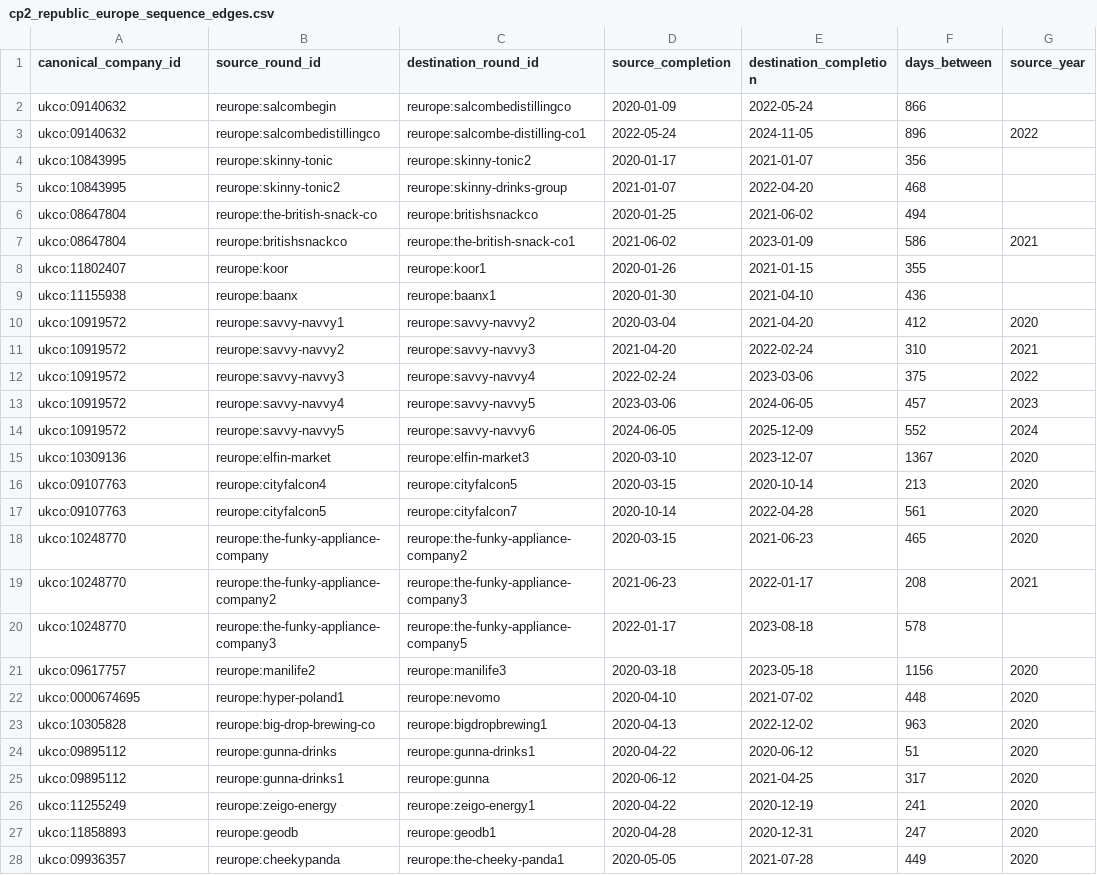
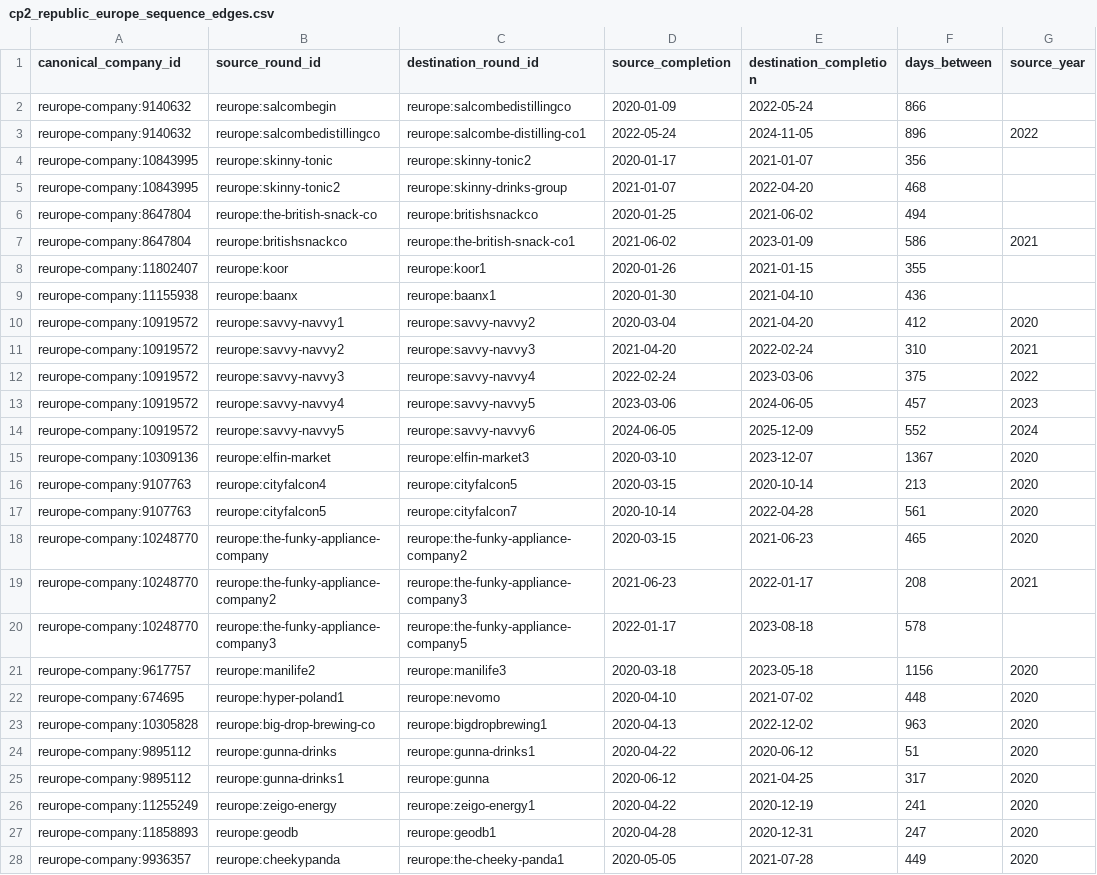
Before and after one commit to arults/Vera---Startup-Analyst-, a CSV file: data/phase1d/cp2_republic_europe_sequence_edges.csv, drawn as a sheet; only a part is shown; the diff covers the shown part only; the diff names each change by its address in the sheet, - before the commit and + after, or states it on an @@ line.

Commit message:
Phase 1D: persist canonical legal-ID cohort rebuild [skip ci]

```diff
--- a/data/phase1d/cp2_republic_europe_sequence_edges.csv
+++ b/data/phase1d/cp2_republic_europe_sequence_edges.csv
-A2:A3 (canonical_company_id): ukco:09140632
+A2:A3 (canonical_company_id): reurope-company:9140632
-A4:A5 (canonical_company_id): ukco:10843995
+A4:A5 (canonical_company_id): reurope-company:10843995
-A6:A7 (canonical_company_id): ukco:08647804
+A6:A7 (canonical_company_id): reurope-company:8647804
-A8 (canonical_company_id): ukco:11802407
+A8 (canonical_company_id): reurope-company:11802407
-A9 (canonical_company_id): ukco:11155938
+A9 (canonical_company_id): reurope-company:11155938
-A10:A14 (canonical_company_id): ukco:10919572
+A10:A14 (canonical_company_id): reurope-company:10919572
-A15 (canonical_company_id): ukco:10309136
+A15 (canonical_company_id): reurope-company:10309136
-A16:A17 (canonical_company_id): ukco:09107763
+A16:A17 (canonical_company_id): reurope-company:9107763
-A18:A20 (canonical_company_id): ukco:10248770
+A18:A20 (canonical_company_id): reurope-company:10248770
-A21 (canonical_company_id): ukco:09617757
+A21 (canonical_company_id): reurope-company:9617757
-A22 (canonical_company_id): ukco:0000674695
+A22 (canonical_company_id): reurope-company:674695
-A23 (canonical_company_id): ukco:10305828
+A23 (canonical_company_id): reurope-company:10305828
-A24:A25 (canonical_company_id): ukco:09895112
+A24:A25 (canonical_company_id): reurope-company:9895112
-A26 (canonical_company_id): ukco:11255249
+A26 (canonical_company_id): reurope-company:11255249
-A27 (canonical_company_id): ukco:11858893
+A27 (canonical_company_id): reurope-company:11858893
-A28 (canonical_company_id): ukco:09936357
+A28 (canonical_company_id): reurope-company:9936357
```
Also changed, not shown: 3 added rows and 133 edited cells elsewhere in this file, data/phase1d/cp3_republic_europe_identity_review_queue.csv, 7 other files.
